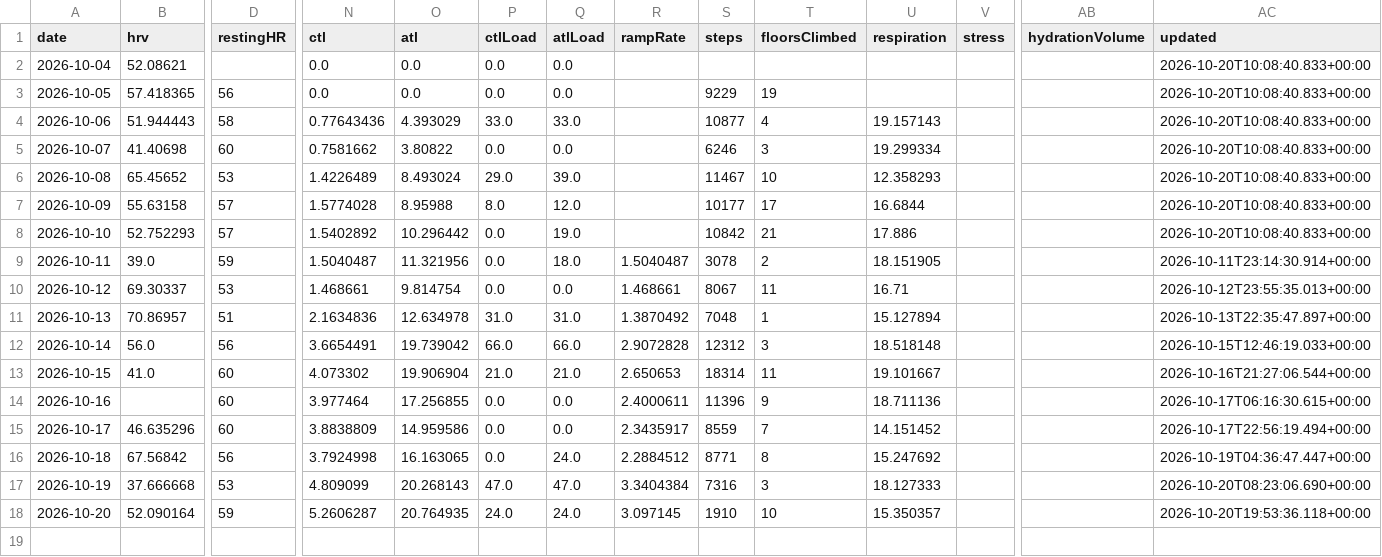
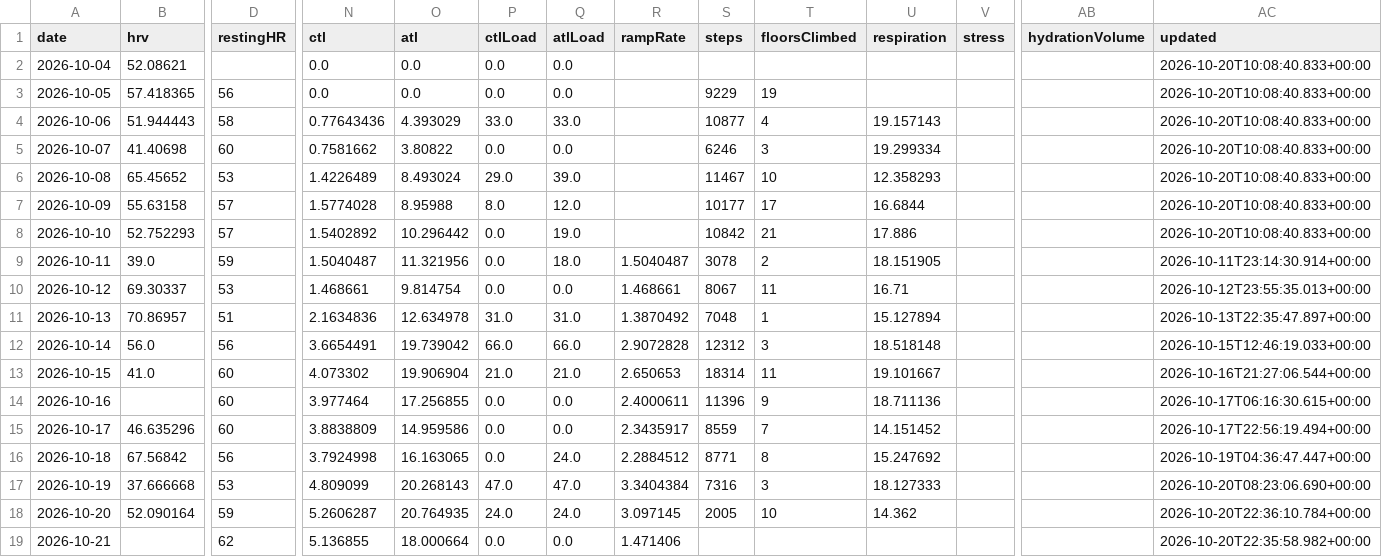
Before and after one commit to CarpetoX/garmin-recovery, a CSV file: recovery.csv, drawn as a sheet; only a part is shown, gaps mark what is left out; rows hold the shown columns only; the diff names each change by its address in the sheet, - before the commit and + after, or states it on an @@ line.

```diff
--- a/recovery.csv
+++ b/recovery.csv
-S18 (steps): 1910
+S18 (steps): 2005
-U18 (respiration): 15.350357
+U18 (respiration): 14.362
-AC18 (updated): 2026-10-20T19:53:36.118+00:00
+AC18 (updated): 2026-10-20T22:36:10.784+00:00
+row 19: 2026-10-21 |  | 62 | 5.136855 | 18.000664 | 0.0 | 0.0 | 1.471406 |  |  |  |  |  | 2026-10-20T22:35:58.982+00:00
```
Also changed, not shown: 4 other files.
